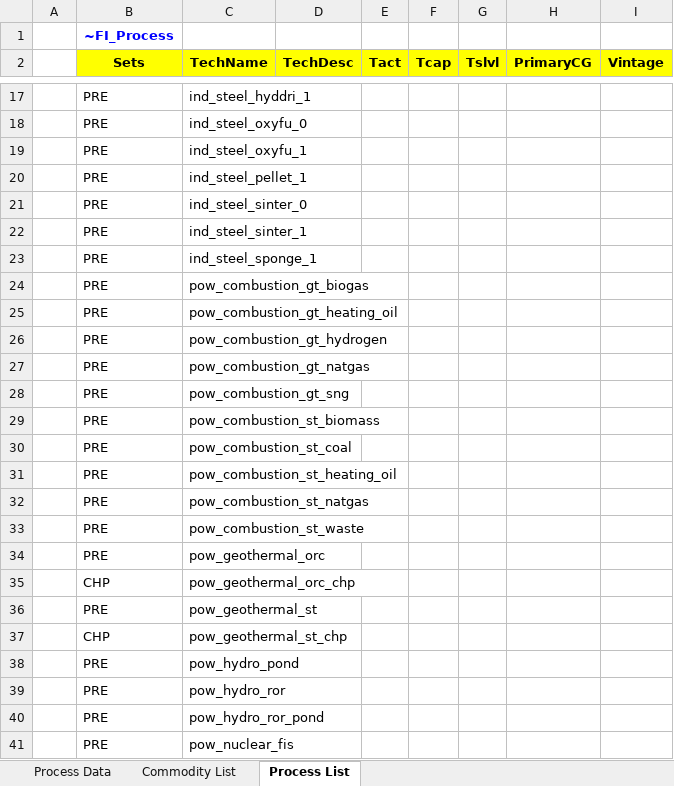
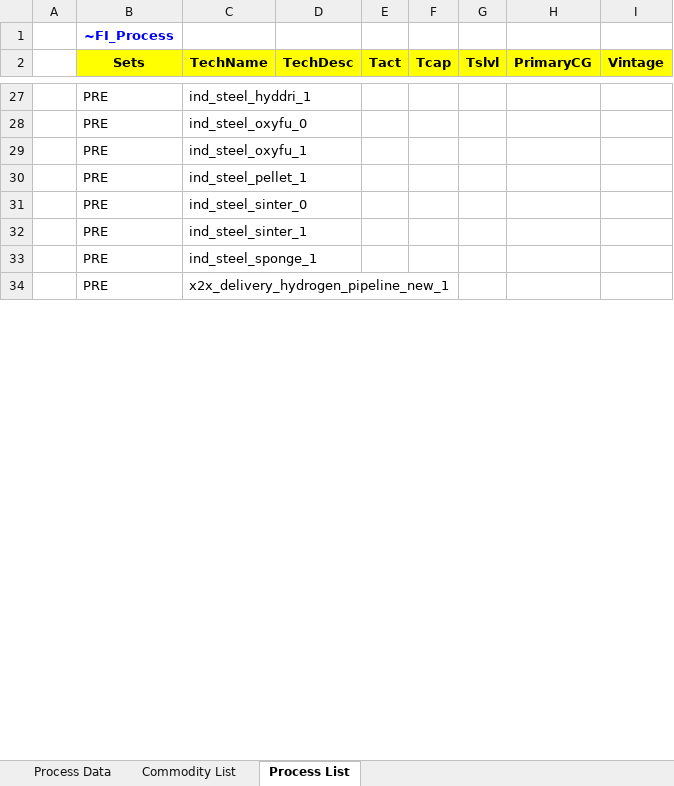
Before and after one commit to sedos-project/data_adapter_times, an Excel workbook: test_output.xlsx, sheet Process List, drawn as a sheet; only a part is shown, gaps mark what is left out; values as stored, in another font and other column widths than the file's, no borders; removed rows and columns are numbered as before the commit, all else as after; the diff covers the shown part only; the diff names each change by its address in the sheet, - before the commit and + after, or states it on an @@ line.

```diff
--- a/test_output.xlsx (sheet Process List)
+++ b/test_output.xlsx (sheet Process List)
-row 24:  | PRE | pow_combustion_gt_biogas
-row 25:  | PRE | pow_combustion_gt_heating_oil
-row 26:  | PRE | pow_combustion_gt_hydrogen
-row 27:  | PRE | pow_combustion_gt_natgas
-row 28:  | PRE | pow_combustion_gt_sng
-row 29:  | PRE | pow_combustion_st_biomass
-row 30:  | PRE | pow_combustion_st_coal
-row 31:  | PRE | pow_combustion_st_heating_oil
-row 32:  | PRE | pow_combustion_st_natgas
-row 33:  | PRE | pow_combustion_st_waste
-row 34:  | PRE | pow_geothermal_orc
-row 35:  | CHP | pow_geothermal_orc_chp
-row 36:  | PRE | pow_geothermal_st
-row 37:  | CHP | pow_geothermal_st_chp
-row 38:  | PRE | pow_hydro_pond
-row 39:  | PRE | pow_hydro_ror
-C34 (TechName): pow_hydro_ror_pond
+C34 (TechName): x2x_delivery_hydrogen_pipeline_new_1
-row 41:  | PRE | pow_nuclear_fis
```
Also changed, not shown: 15 added rows, 16 removed rows and 22 edited cells elsewhere in this sheet, sheet Process Data, sheet Commodity List, SysSettings.xlsx, test_output_cmp.xlsx, 5 other files.
